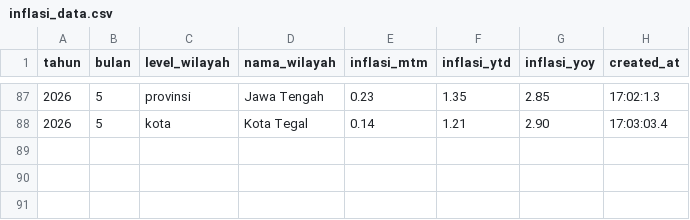
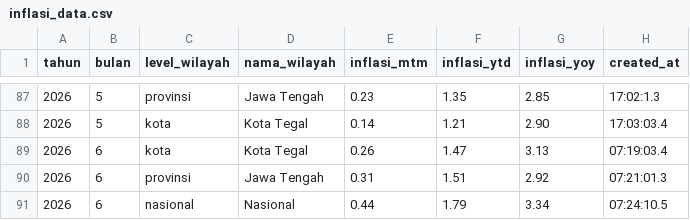
Before and after one commit to muhibudinhanifekinerja-prog/dashboardapp, a CSV file: inflasi_data.csv, drawn as a sheet; only a part is shown, gaps mark what is left out; the diff names each change by its address in the sheet, - before the commit and + after, or states it on an @@ line.

Commit message:
Update inflasi_data.csv

```diff
--- a/inflasi_data.csv
+++ b/inflasi_data.csv
+row 89: 2026 | 6 | kota | Kota Tegal | 0.26 | 1.47 | 3.13 | 07:19:03.4
+row 90: 2026 | 6 | provinsi | Jawa Tengah | 0.31 | 1.51 | 2.92 | 07:21:01.3
+row 91: 2026 | 6 | nasional | Nasional | 0.44 | 1.79 | 3.34 | 07:24:10.5
```
